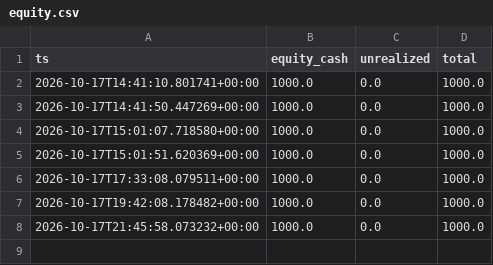
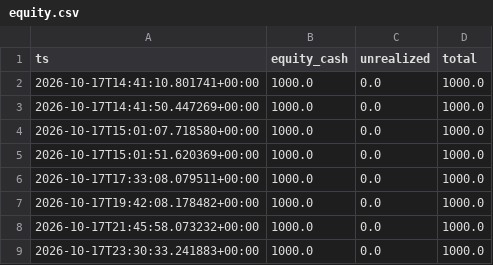
Before and after one commit to muhammadekonugroho4-spec/MEME-COIN-RADAR, a CSV file: data/portfolio/equity.csv, drawn as a sheet.

```diff
--- a/data/portfolio/equity.csv
+++ b/data/portfolio/equity.csv
@@ -8 +8,2 @@ ts,equity_cash,unrealized,total
 2026-10-17T21:45:58.073232+00:00,1000.0,0.0,1000.0
+2026-10-17T23:30:33.241883+00:00,1000.0,0.0,1000.0
```
Also changed, not shown: 1 other file.
